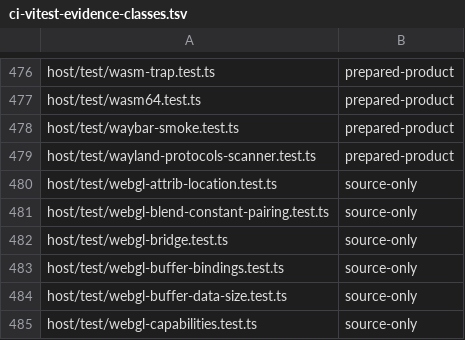
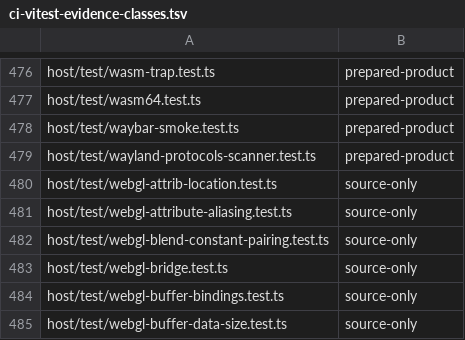
Before and after one commit to Automattic/kandelo, a TSV file: scripts/ci-vitest-evidence-classes.tsv, drawn as a sheet; only a part is shown, gaps mark what is left out; the shorter side is filled out with more unchanged rows.

Commit message:
GLES: Link programs whose attribute bindings alias
ES 2.0 section 2.10.4 lets BindAttribLocation give several attributes
overlapping locations ("aliasing"): the program links, and behavior is
defined as long as no path through the shader consumes two attributes
of an aliased set. WebGL rejects linkProgram when two active attributes
alias, so such programs reported LINK_STATUS false.

When a native link fails and the guest's bindings overlap between
declared attributes of a GLSL ES 1.00 vertex shader, the host links a
private executable. Its vertex shader declares one highp vec4 per
aliased location, bound there, and turns each aliased attribute into a
global of its original name, type and precision, assigned before the
guest's main from the first components of its location (a matrix takes
its columns from consecutive locations). That is exactly the value a
generic attribute supplies. Other attributes and bindings are kept.

The executable becomes the program's native object, so LINK_STATUS,
uniforms, validation, draws and the reversed-depth twin use it.
ACTIVE_ATTRIBUTES, ACTIVE_ATTRIBUTE_MAX_LENGTH, GetActiveAttrib and
GetAttribLocation answer from the guest's declarations and bindings,
with the private names hidden. An aliased attribute is reported active
when the source references it outside its declaration, since aliased
attributes share a location and section 2.10.4 lets an implementation
treat an attribute it cannot rule out as active. Attachments stay
logical and every relink starts again from the guest's shaders. If the
private executable cannot link, the original failure is reported.

```diff
--- a/scripts/ci-vitest-evidence-classes.tsv
+++ b/scripts/ci-vitest-evidence-classes.tsv
@@ -480,2 +480,3 @@ host/test/wayland-protocols-scanner.test.ts	prepared-product
 host/test/webgl-attrib-location.test.ts	source-only
+host/test/webgl-attribute-aliasing.test.ts	source-only
 host/test/webgl-blend-constant-pairing.test.ts	source-only
```
Also changed, not shown: 8 other files.
